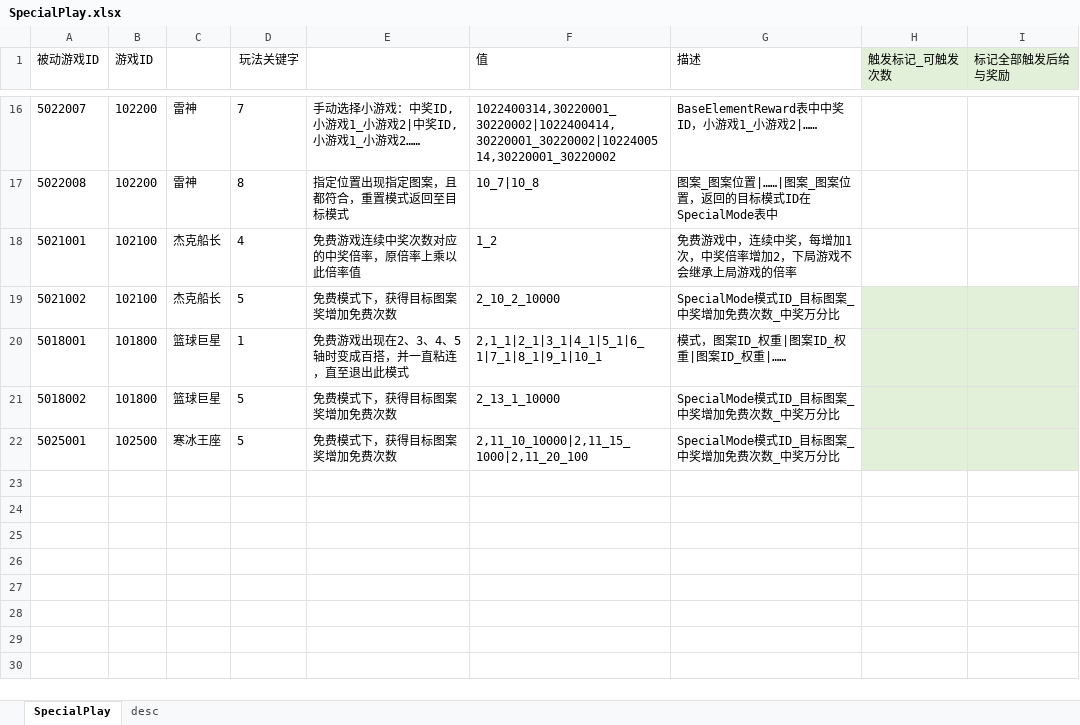
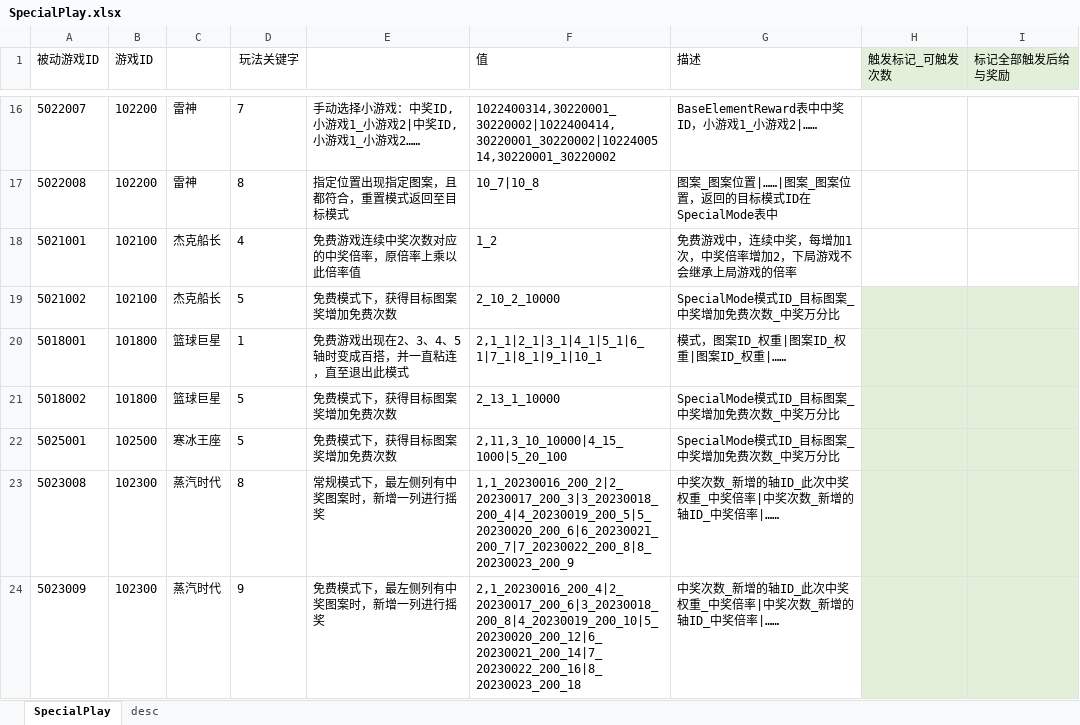
Before and after one commit to yanhailong/jjj_server, an Excel workbook: slots/resources/sample/SpecialPlay.xlsx, sheet SpecialPlay, drawn as a sheet; only a part is shown, gaps mark what is left out; values as stored, in another font and other column widths than the file's, no borders; conditional formats not drawn; the diff names each change by its address in the sheet, - before the commit and + after, or states it on an @@ line.

```diff
--- a/slots/resources/sample/SpecialPlay.xlsx (sheet SpecialPlay)
+++ b/slots/resources/sample/SpecialPlay.xlsx (sheet SpecialPlay)
-F22 (值): 2,11_10_10000|2,11_15_1000|2,11_20_100
+F22 (值): 2,11,3_10_10000|4_15_1000|5_20_100
+row 23: 5023008 | 102300 | 蒸汽时代 | 8 | 常规模式下，最左侧列有中奖图案时，新增一列进行摇奖 | 1,1_20230016_200_2|2_20230017_200_3|3_20230018_200_4|4_20230019_200_5|5_20230020_200_6|6_20230021_200_7|7_20230022_200_8|8_20230023_200_9 | 中奖次数_新增的轴ID_此次中奖权重_中奖倍率|中奖次数_新增的轴ID_中奖倍率|……
+row 24: 5023009 | 102300 | 蒸汽时代 | 9 | 免费模式下，最左侧列有中奖图案时，新增一列进行摇奖 | 2,1_20230016_200_4|2_20230017_200_6|3_20230018_200_8|4_20230019_200_10|5_20230020_200_12|6_20230021_200_14|7_20230022_200_16|8_20230023_200_18 | 中奖次数_新增的轴ID_此次中奖权重_中奖倍率|中奖次数_新增的轴ID_中奖倍率|……
```
Also changed, not shown: slots/resources/sample/BaseElementReward.xlsx, slots/resources/sample/BaseRoller.xlsx, 5 other files.
